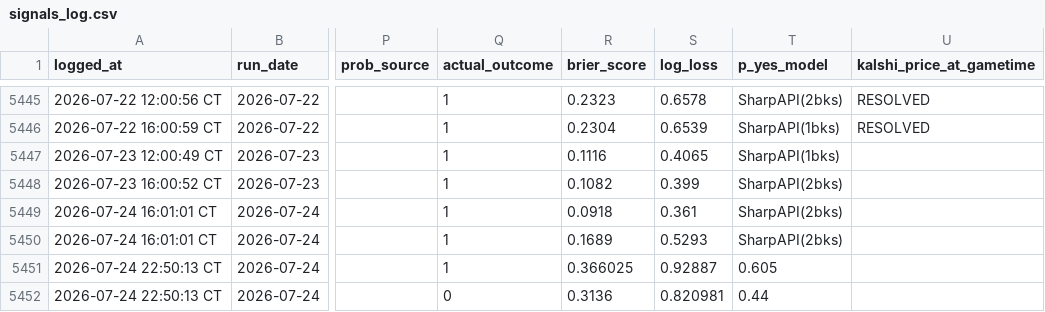
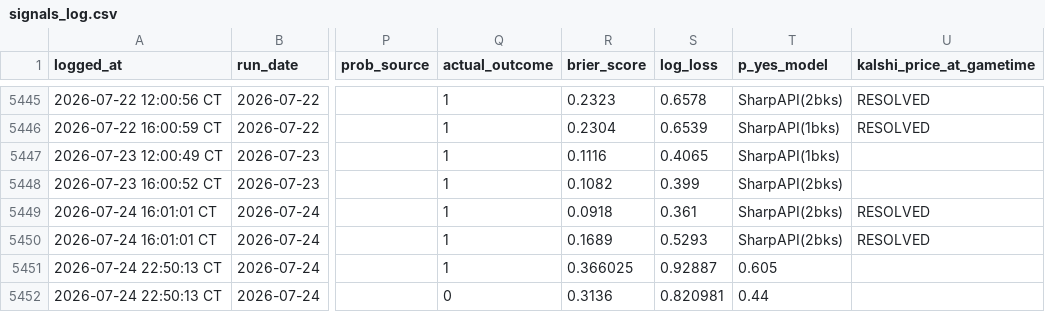
Before and after one commit to logain1964/KalshiBot-Dashboard, a CSV file: signals_log.csv, drawn as a sheet; only a part is shown, gaps mark what is left out; the diff covers the shown part only; the diff names each change by its address in the sheet, - before the commit and + after, or states it on an @@ line.

```diff
--- a/signals_log.csv
+++ b/signals_log.csv
-U5449:U5450 (kalshi_price_at_gametime): (empty)
+U5449:U5450 (kalshi_price_at_gametime): RESOLVED
```
Also changed, not shown: 9 added rows and 17 edited cells elsewhere in this file, 4 other files.
